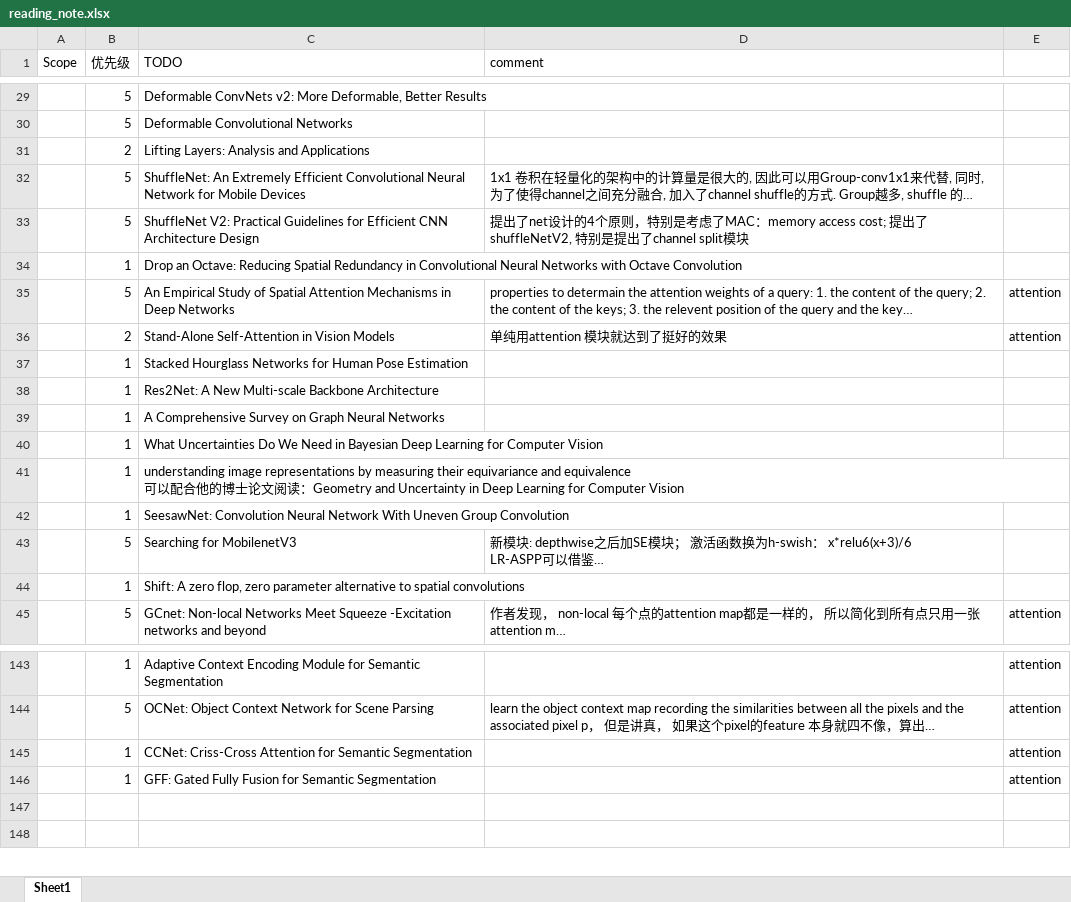
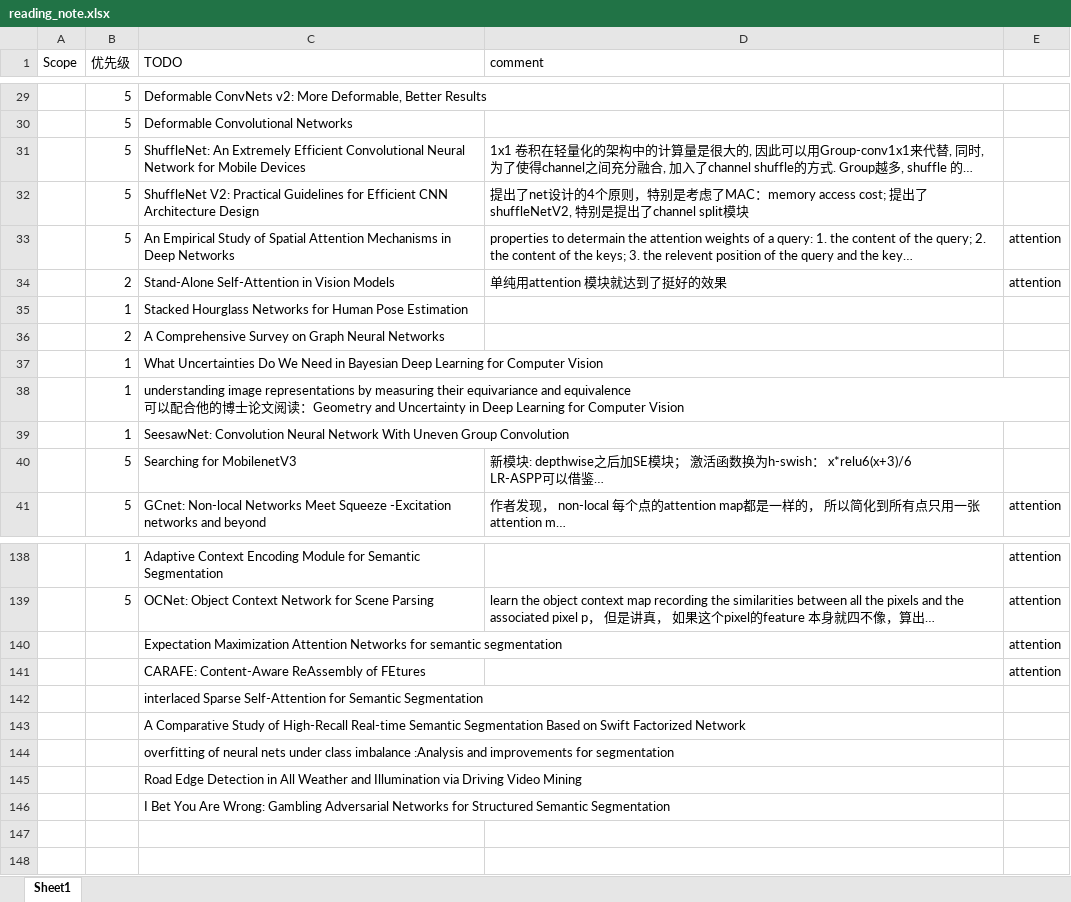
Before and after one commit to youchaoqin/reading_notes, an Excel workbook: reading_note.xlsx, sheet Sheet1, drawn as a sheet; only a part is shown, gaps mark what is left out; long unchanged cells end in …; values as stored, in another font and other column widths than the file's, no cell formats; conditional formats not drawn; removed rows and columns are numbered as before the commit, all else as after; the diff covers the shown part only; the diff names each change by its address in the sheet, - before the commit and + after, or states it on an @@ line.

Commit message:
add some note

```diff
--- a/reading_note.xlsx (sheet Sheet1)
+++ b/reading_note.xlsx (sheet Sheet1)
-row 31:  | 2 | Lifting Layers: Analysis and Applications
-row 34:  | 1 | Drop an Octave: Reducing Spatial Redundancy in Convolutional Neural Networks with Octave Convolution
-row 38:  | 1 | Res2Net: A New Multi-scale Backbone Architecture
-B36 (优先级): 1
+B36 (优先级): 2
-row 44:  | 1 | Shift: A zero flop, zero parameter alternative to spatial convolutions
-row 145:  | 1 | CCNet: Criss-Cross Attention for Semantic Segmentation |  | attention
-row 146:  | 1 | GFF: Gated Fully Fusion for Semantic Segmentation |  | attention
+row 140:  |  | Expectation Maximization Attention Networks for semantic segmentation |  | attention
+row 141:  |  | CARAFE: Content-Aware ReAssembly of FEtures |  | attention
+row 142:  |  | interlaced Sparse Self-Attention for Semantic Segmentation
+row 143:  |  | A Comparative Study of High-Recall Real-time Semantic Segmentation Based on Swift Factorized Network
+row 144:  |  | overfitting of neural nets under class imbalance :Analysis and improvements for segmentation
+row 145:  |  | Road Edge Detection in All Weather and Illumination via Driving Video Mining
+row 146:  |  | I Bet You Are Wrong: Gambling Adversarial Networks for Structured Semantic Segmentation
```
Also changed, not shown: 2 removed rows and 16 edited cells elsewhere in this sheet, cell formats.
